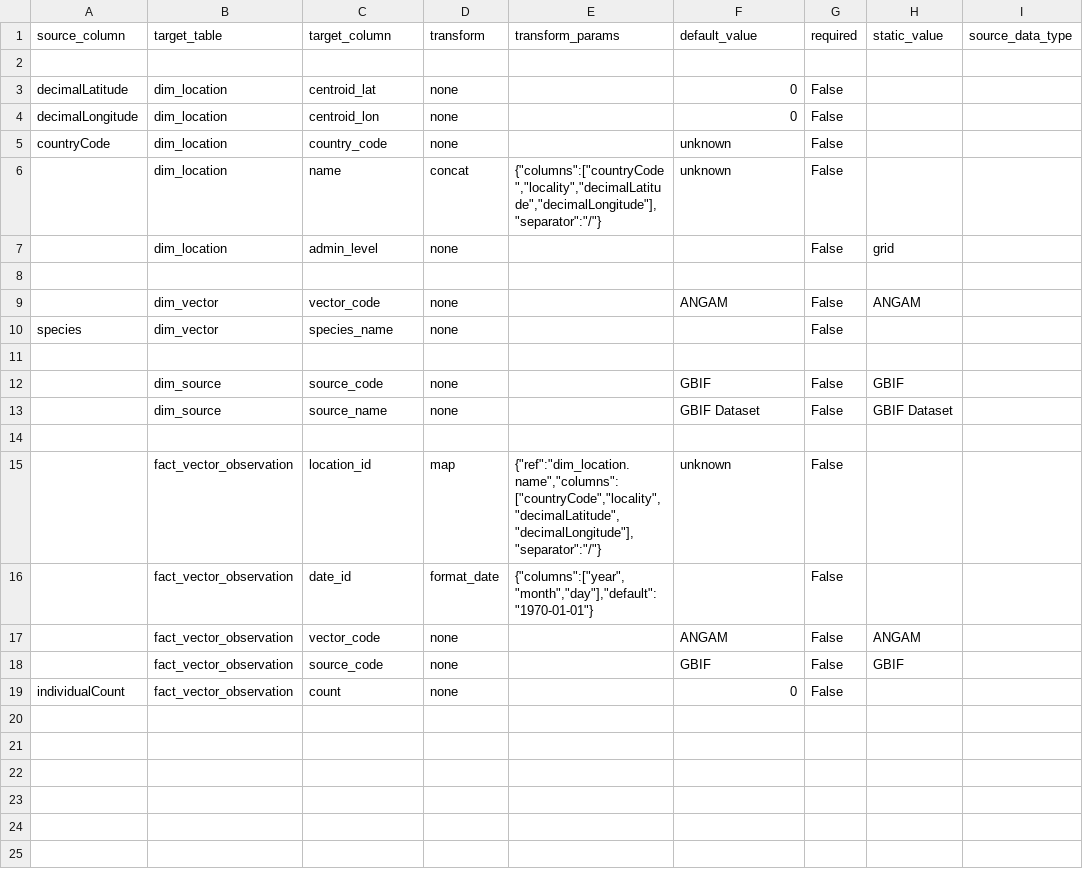
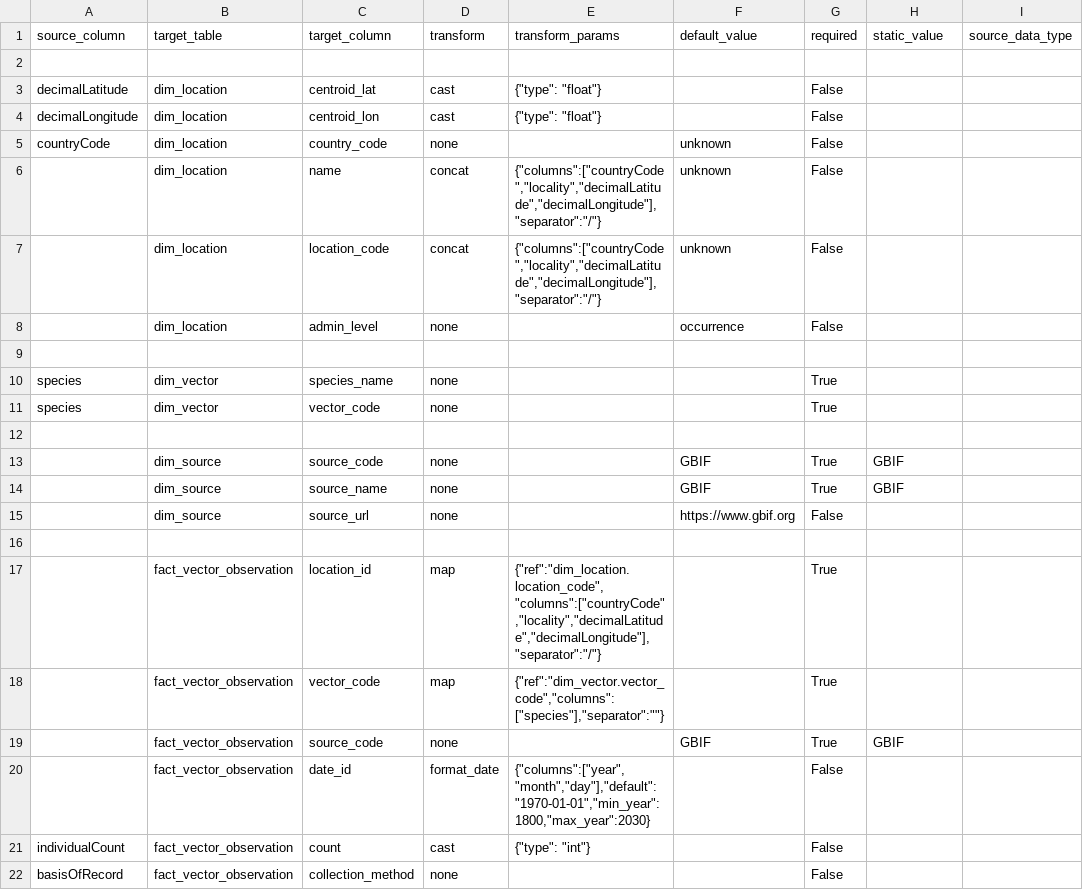
Before and after one commit to Vansnoden/vbd-cdm, a CSV file: data-integration/mappings/gbif_occurrence.mapping.csv, drawn as a sheet; removed rows and columns are numbered as before the commit, all else as after; the diff names each change by its address in the sheet, - before the commit and + after, or states it on an @@ line.

```diff
--- a/data-integration/mappings/gbif_occurrence.mapping.csv
+++ b/data-integration/mappings/gbif_occurrence.mapping.csv
-D3:D4 (transform): none
+D3:D4 (transform): cast
-E3:E4 (transform_params): (empty)
+E3:E4 (transform_params): {"type": "float"}
-F3:F4 (default_value): 0
+F3:F4 (default_value): (empty)
+row 7:  | dim_location | location_code | concat | {"columns":["countryCode","locality","decimalLatitude","decimalLongitude"],"separator":"/"} | unknown | False
-F8 (default_value): (empty)
+F8 (default_value): occurrence
-H8 (static_value): grid
+H8 (static_value): (empty)
-row 9:  | dim_vector | vector_code | none |  | ANGAM | False | ANGAM
-G10 (required): False
+G10 (required): True
+row 11: species | dim_vector | vector_code | none |  |  | True
-G13:G14 (required): False
+G13:G14 (required): True
-F14 (default_value): GBIF Dataset
+F14 (default_value): GBIF
-H14 (static_value): GBIF Dataset
+H14 (static_value): GBIF
+row 15:  | dim_source | source_url | none |  | https://www.gbif.org | False
-E17 (transform_params): {"ref":"dim_location.name","columns":["countryCode","locality","decimalLatitude","decimalLongitude"],"separator":"/"}
+E17 (transform_params): {"ref":"dim_location.location_code","columns":["countryCode","locality","decimalLatitude","decimalLongitude"],"separator":"/"}
-F17 (default_value): unknown
+F17 (default_value): (empty)
-G17 (required): False
+G17 (required): True
+row 18:  | fact_vector_observation | vector_code | map | {"ref":"dim_vector.vector_code","columns":["species"],"separator":""} |  | True
+row 19:  | fact_vector_observation | source_code | none |  | GBIF | True | GBIF
-E20 (transform_params): {"columns":["year","month","day"],"default":"1970-01-01"}
+E20 (transform_params): {"columns":["year","month","day"],"default":"1970-01-01","min_year":1800,"max_year":2030}
-row 17:  | fact_vector_observation | vector_code | none |  | ANGAM | False | ANGAM
-row 18:  | fact_vector_observation | source_code | none |  | GBIF | False | GBIF
-D21 (transform): none
+D21 (transform): cast
-E21 (transform_params): (empty)
+E21 (transform_params): {"type": "int"}
-F21 (default_value): 0
+F21 (default_value): (empty)
+row 22: basisOfRecord | fact_vector_observation | collection_method | none |  |  | False
```
Also changed, not shown: data-integration/mappings/irmapper_5.mapping.csv, data-integration/mappings/irmapper_6.mapping.csv, 32 other files.
